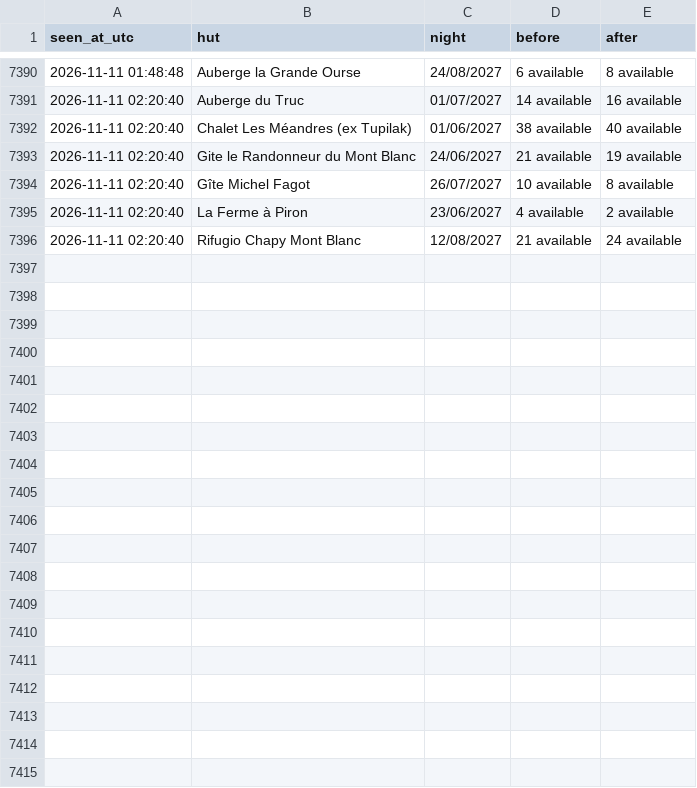
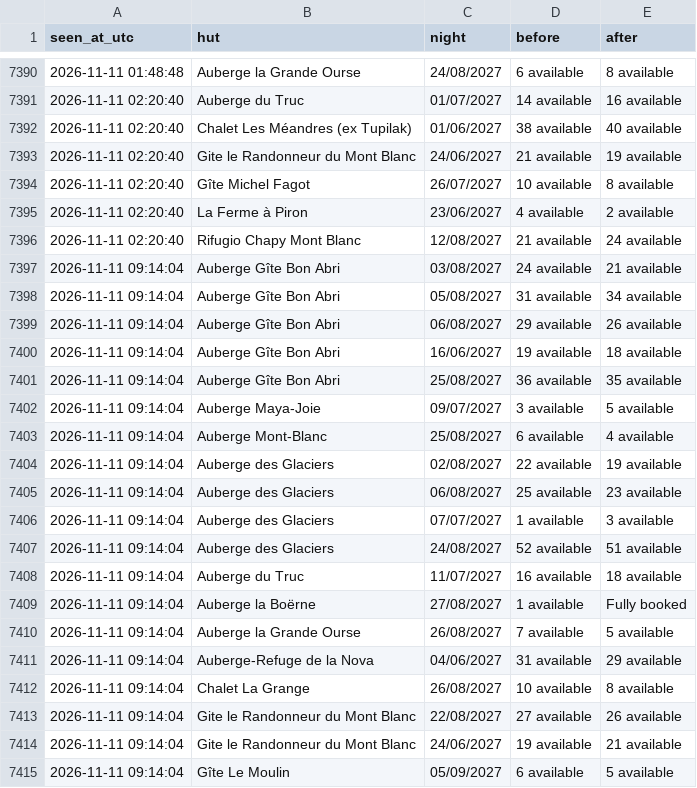
Before and after one commit to ljieen/tmb-bed-watcher, a CSV file: changes.csv, drawn as a sheet; only a part is shown, gaps mark what is left out; the diff covers the shown part only.

```diff
--- a/changes.csv
+++ b/changes.csv
@@ -7396 +7396,20 @@ seen_at_utc,hut,night,before,after
 2026-11-11 02:20:40,Rifugio Chapy Mont Blanc,12/08/2027,21 available,24 available
+2026-11-11 09:14:04,Auberge Gîte Bon Abri,03/08/2027,24 available,21 available
+2026-11-11 09:14:04,Auberge Gîte Bon Abri,05/08/2027,31 available,34 available
+2026-11-11 09:14:04,Auberge Gîte Bon Abri,06/08/2027,29 available,26 available
+2026-11-11 09:14:04,Auberge Gîte Bon Abri,16/06/2027,19 available,18 available
+2026-11-11 09:14:04,Auberge Gîte Bon Abri,25/08/2027,36 available,35 available
+2026-11-11 09:14:04,Auberge Maya-Joie,09/07/2027,3 available,5 available
+2026-11-11 09:14:04,Auberge Mont-Blanc,25/08/2027,6 available,4 available
+2026-11-11 09:14:04,Auberge des Glaciers,02/08/2027,22 available,19 available
+2026-11-11 09:14:04,Auberge des Glaciers,06/08/2027,25 available,23 available
+2026-11-11 09:14:04,Auberge des Glaciers,07/07/2027,1 available,3 available
+2026-11-11 09:14:04,Auberge des Glaciers,24/08/2027,52 available,51 available
+2026-11-11 09:14:04,Auberge du Truc,11/07/2027,16 available,18 available
+2026-11-11 09:14:04,Auberge la Boërne,27/08/2027,1 available,Fully booked
+2026-11-11 09:14:04,Auberge la Grande Ourse,26/08/2027,7 available,5 available
+2026-11-11 09:14:04,Auberge-Refuge de la Nova,04/06/2027,31 available,29 available
+2026-11-11 09:14:04,Chalet La Grange,26/08/2027,10 available,8 available
+2026-11-11 09:14:04,Gite le Randonneur du Mont Blanc,22/08/2027,27 available,26 available
+2026-11-11 09:14:04,Gite le Randonneur du Mont Blanc,24/06/2027,19 available,21 available
+2026-11-11 09:14:04,Gîte Le Moulin,05/09/2027,6 available,5 available
```
Also changed, not shown: 16 added rows elsewhere in this file, 1 other file.
